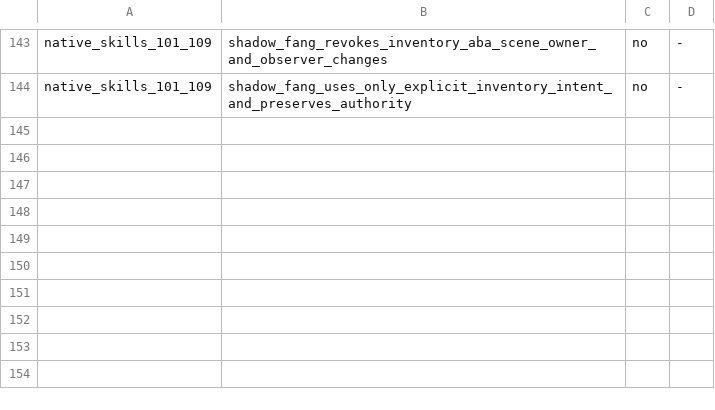
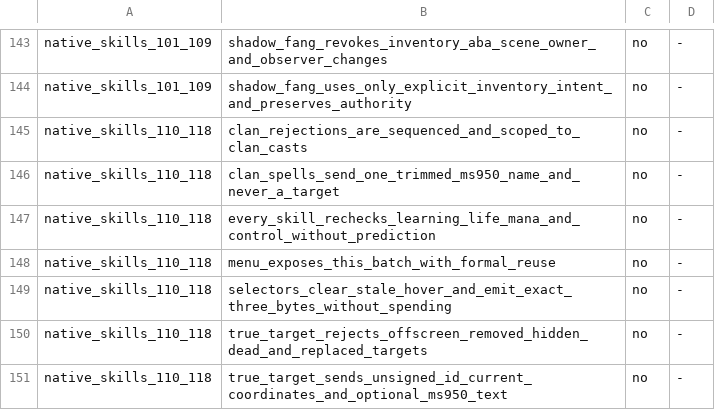
Before and after one commit to chaoren0418-arch/lito-modern, a TSV file: 維護工具/test-whitelist/tests.tsv, drawn as a sheet; only a part is shown, gaps mark what is left out; the diff names each change by its address in the sheet, - before the commit and + after, or states it on an @@ line.

Commit message:
task #152: T022 批 2 技能 110–118（selector_only 六技能、113 精準目標文字、116／118 盟友名稱）

```diff
--- a/維護工具/test-whitelist/tests.tsv
+++ b/維護工具/test-whitelist/tests.tsv
+row 145: native_skills_110_118 | clan_rejections_are_sequenced_and_scoped_to_clan_casts | no | -
+row 146: native_skills_110_118 | clan_spells_send_one_trimmed_ms950_name_and_never_a_target | no | -
+row 147: native_skills_110_118 | every_skill_rechecks_learning_life_mana_and_control_without_prediction | no | -
+row 148: native_skills_110_118 | menu_exposes_this_batch_with_formal_reuse | no | -
+row 149: native_skills_110_118 | selectors_clear_stale_hover_and_emit_exact_three_bytes_without_spending | no | -
+row 150: native_skills_110_118 | true_target_rejects_offscreen_removed_hidden_dead_and_replaced_targets | no | -
+row 151: native_skills_110_118 | true_target_sends_unsigned_id_current_coordinates_and_optional_ms950_text | no | -
```
Also changed, not shown: 8 other files.
